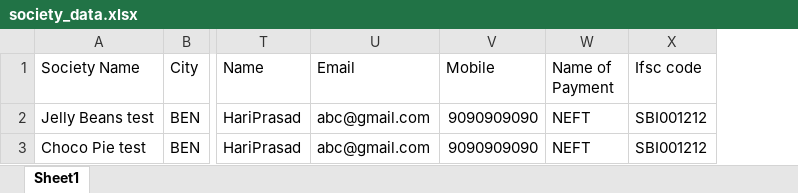
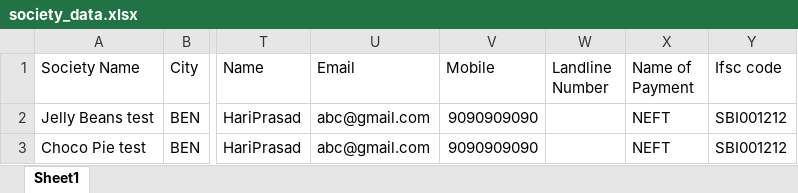
Before and after one commit to abhishekknw/source, an Excel workbook: coreapi/coreapi/v0/society_data.xlsx, sheet Sheet1, drawn as a sheet; only a part is shown, gaps mark what is left out; values as stored, in another font and other column widths than the file's, no borders; the diff names each change by its address in the sheet, - before the commit and + after, or states it on an @@ line.

Commit message:
@bugfix - some fix for import society data

```diff
--- a/coreapi/coreapi/v0/society_data.xlsx (sheet Sheet1)
+++ b/coreapi/coreapi/v0/society_data.xlsx (sheet Sheet1)
+column W (Landline Number), empty
```
Also changed, not shown: 3 other files.
